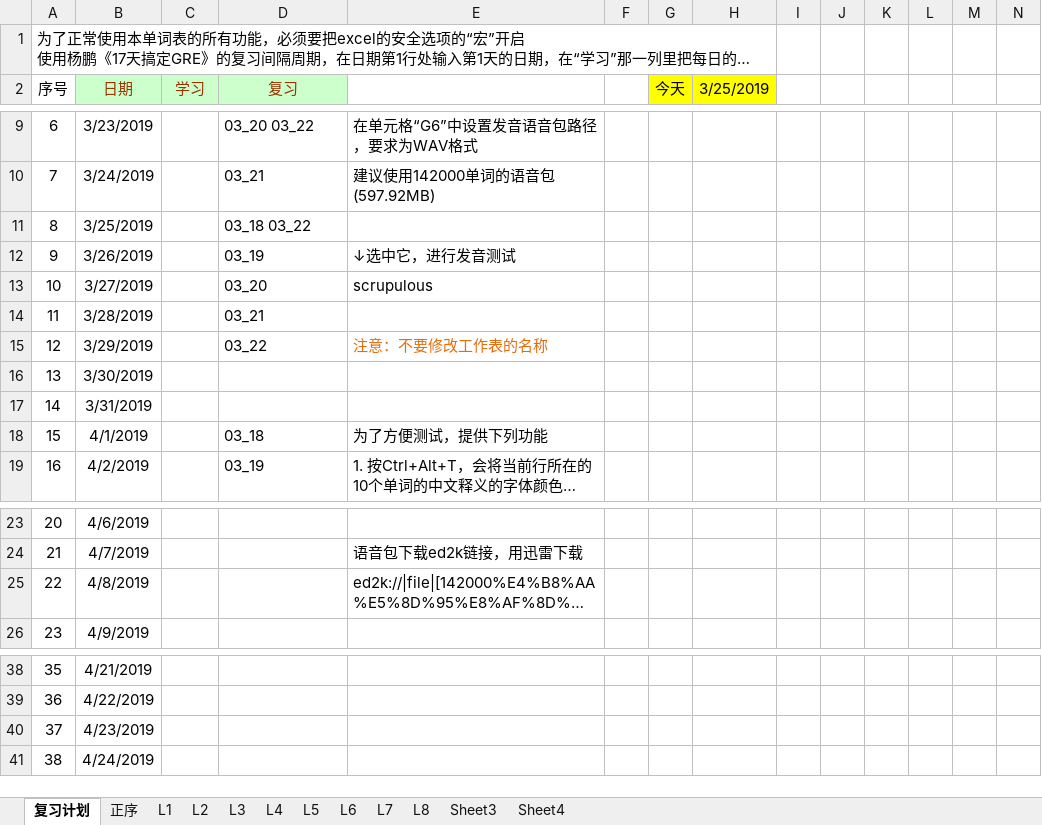
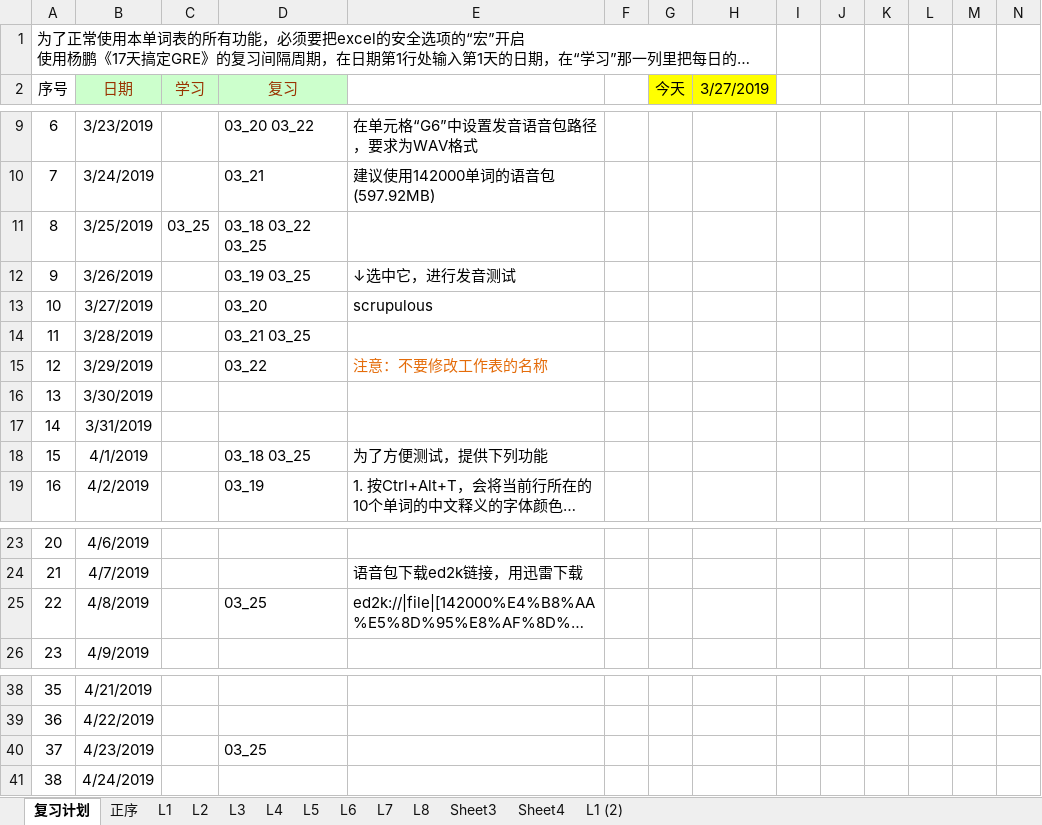
Before and after one commit to ermaerma/EngDaily, an Excel workbook: TF_Words.xlsm, sheet 复习计划, drawn as a sheet; only a part is shown, gaps mark what is left out; long unchanged cells end in …; values as stored, in another font and other column widths than the file's, no borders; charts and pictures and conditional formats not drawn; the diff names each change by its address in the sheet, - before the commit and + after, or states it on an @@ line.

```diff
--- a/TF_Words.xlsm (sheet 复习计划)
+++ b/TF_Words.xlsm (sheet 复习计划)
+sheet tab: L1 (2)
-H2: 3/25/2019
+H2: 3/27/2019
-C11 (学习): (empty)
+C11 (学习): 03_25
-D11 (复习): 03_18 03_22
+D11 (复习): 03_18 03_22 03_25
-D12 (复习): 03_19
+D12 (复习): 03_19 03_25
-D14 (复习): 03_21
+D14 (复习): 03_21 03_25
-D18 (复习): 03_18
+D18 (复习): 03_18 03_25
-D25 (复习): (empty)
+D25 (复习): 03_25
-D40 (复习): (empty)
+D40 (复习): 03_25
```
Also changed, not shown: sheet L2, sheet L1, sheet Sheet3, charts or pictures, 1 other file.
